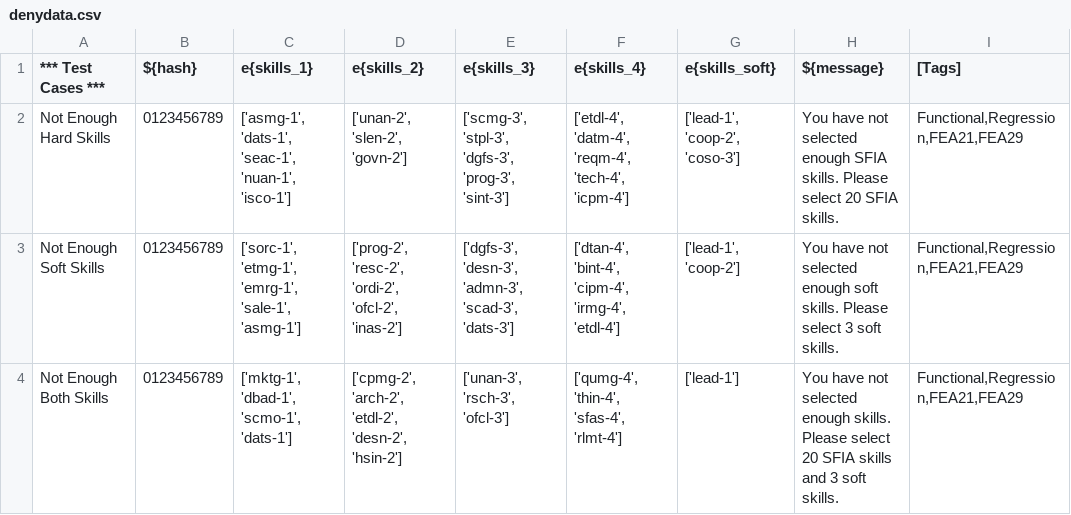
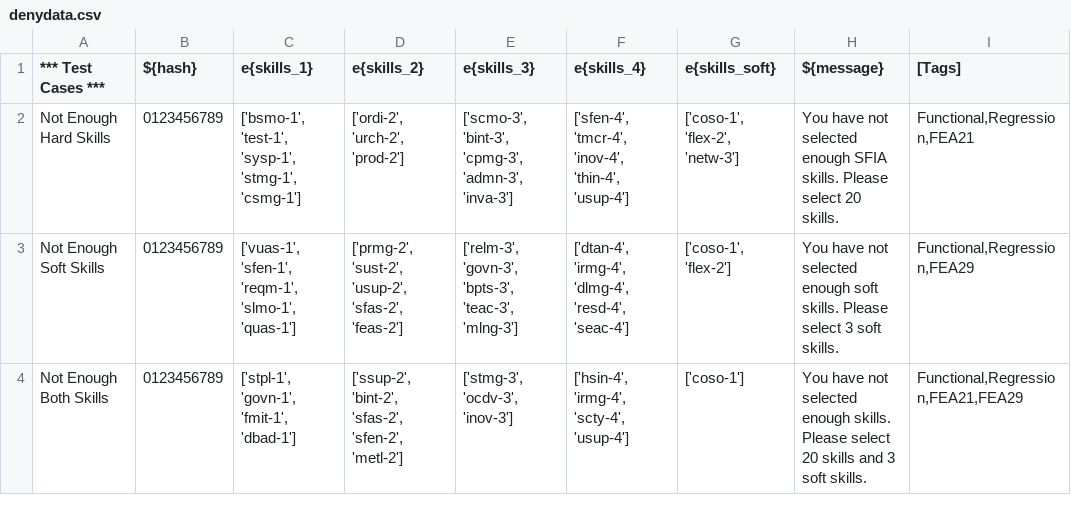
Before and after one commit to ughhuh/skill-collector-1.0-test-automation, a CSV file: data/denydata.csv, drawn as a sheet.

```diff
--- a/data/denydata.csv
+++ b/data/denydata.csv
@@ -1,4 +1,4 @@
 *** Test Cases ***;${hash};e{skills_1};e{skills_2};e{skills_3};e{skills_4};e{skills_soft};${message};[Tags]
-Not Enough Hard Skills;0123456789;['asmg-1', 'dats-1', 'seac-1', 'nuan-1', 'isco-1'];['unan-2', 'slen-2', 'govn-2'];['scmg-3', 'stpl-3', 'dgfs-3', 'prog-3', 'sint-3'];['etdl-4', 'datm-4', 'reqm-4', 'tech-4', 'icpm-4'];['lead-1', 'coop-2', 'coso-3'];You have not selected enough SFIA skills. Please select 20 SFIA skills.;Functional,Regression,FEA21,FEA29
-Not Enough Soft Skills;0123456789;['sorc-1', 'etmg-1', 'emrg-1', 'sale-1', 'asmg-1'];['prog-2', 'resc-2', 'ordi-2', 'ofcl-2', 'inas-2'];['dgfs-3', 'desn-3', 'admn-3', 'scad-3', 'dats-3'];['dtan-4', 'bint-4', 'cipm-4', 'irmg-4', 'etdl-4'];['lead-1', 'coop-2'];You have not selected enough soft skills. Please select 3 soft skills.;Functional,Regression,FEA21,FEA29
-Not Enough Both Skills;0123456789;['mktg-1', 'dbad-1', 'scmo-1', 'dats-1'];['cpmg-2', 'arch-2', 'etdl-2', 'desn-2', 'hsin-2'];['unan-3', 'rsch-3', 'ofcl-3'];['qumg-4', 'thin-4', 'sfas-4', 'rlmt-4'];['lead-1'];You have not selected enough skills. Please select 20 SFIA skills and 3 soft skills.;Functional,Regression,FEA21,FEA29
+Not Enough Hard Skills;0123456789;['bsmo-1', 'test-1', 'sysp-1', 'stmg-1', 'csmg-1'];['ordi-2', 'urch-2', 'prod-2'];['scmo-3', 'bint-3', 'cpmg-3', 'admn-3', 'inva-3'];['sfen-4', 'tmcr-4', 'inov-4', 'thin-4', 'usup-4'];['coso-1', 'flex-2', 'netw-3'];You have not selected enough SFIA skills. Please select 20 skills.;Functional,Regression,FEA21
+Not Enough Soft Skills;0123456789;['vuas-1', 'sfen-1', 'reqm-1', 'slmo-1', 'quas-1'];['prmg-2', 'sust-2', 'usup-2', 'sfas-2', 'feas-2'];['relm-3', 'govn-3', 'bpts-3', 'teac-3', 'mlng-3'];['dtan-4', 'irmg-4', 'dlmg-4', 'resd-4', 'seac-4'];['coso-1', 'flex-2'];You have not selected enough soft skills. Please select 3 soft skills.;Functional,Regression,FEA29
+Not Enough Both Skills;0123456789;['stpl-1', 'govn-1', 'fmit-1', 'dbad-1'];['ssup-2', 'bint-2', 'sfas-2', 'sfen-2', 'metl-2'];['stmg-3', 'ocdv-3', 'inov-3'];['hsin-4', 'irmg-4', 'scty-4', 'usup-4'];['coso-1'];You have not selected enough skills. Please select 20 skills and 3 soft skills.;Functional,Regression,FEA21,FEA29
```
Also changed, not shown: data/alertdata.csv, data/cycledata.csv, 21 other files.
